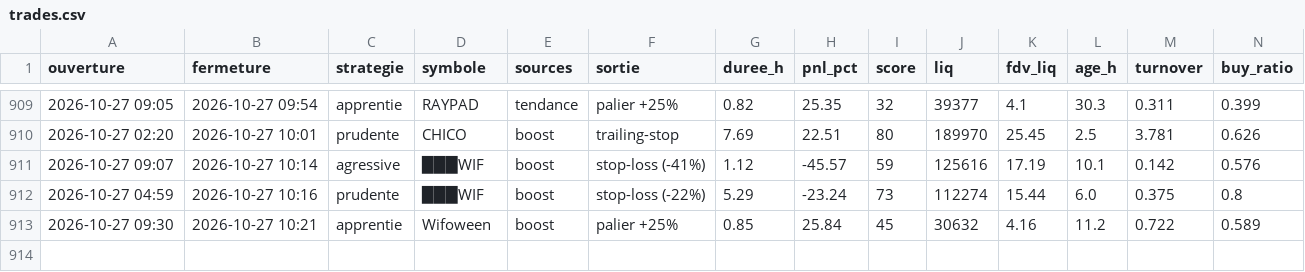
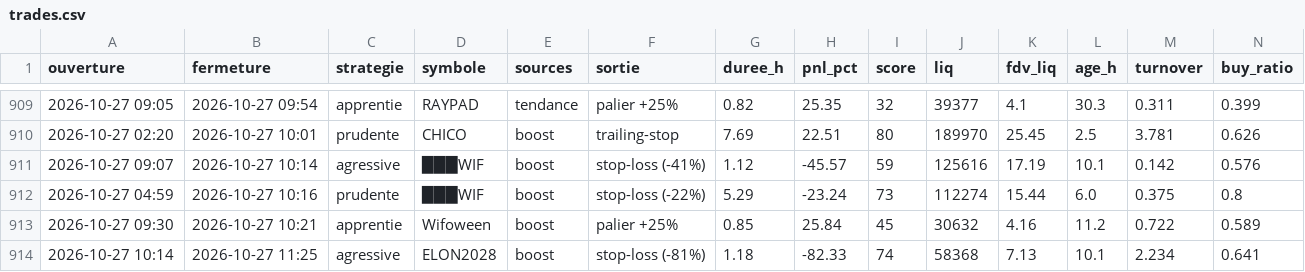
Before and after one commit to oshua888/memebot-, a CSV file: trades.csv, drawn as a sheet; only a part is shown, gaps mark what is left out; rows hold the shown columns only; the diff names each change by its address in the sheet, - before the commit and + after, or states it on an @@ line.

```diff
--- a/trades.csv
+++ b/trades.csv
+row 914: 2026-10-27 10:14 | 2026-10-27 11:25 | agressive | ELON2028 | boost | stop-loss (-81%) | 1.18 | -82.33 | 74 | 58368 | 7.13 | 10.1 | 2.234 | 0.641
```
Also changed, not shown: journal.csv, 4 other files.
